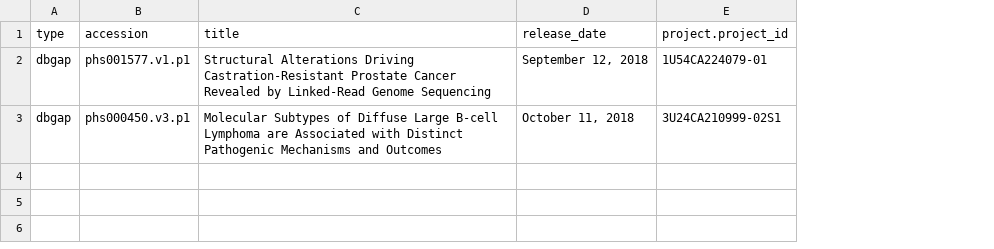
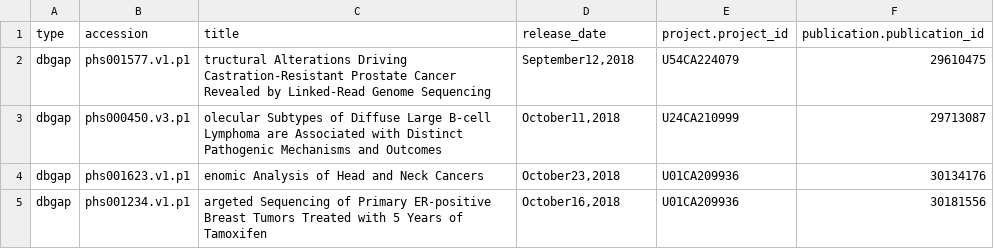
Before and after one commit to CBIIT/INS-ETL, a TSV file: data/dbgap.tsv, drawn as a sheet; the diff names each change by its address in the sheet, - before the commit and + after, or states it on an @@ line.

Commit message:
Updating scraped data files.

```diff
--- a/data/dbgap.tsv
+++ b/data/dbgap.tsv
+column F (publication.publication_id), rows 2-3: 29610475 | 29713087
-C2 (title): Structural Alterations Driving…
+C2 (title): tructural Alterations Driving…
-D2 (release_date): September 12, 2018
+D2 (release_date): September12,2018
-E2 (project.project_id): 1U54CA224079-01
+E2 (project.project_id): U54CA224079
-C3 (title): Molecular Subtypes of…
+C3 (title): olecular Subtypes of…
-D3 (release_date): October 11, 2018
+D3 (release_date): October11,2018
-E3 (project.project_id): 3U24CA210999-02S1
+E3 (project.project_id): U24CA210999
+row 4: dbgap | phs001623.v1.p1 | enomic Analysis of Head and Neck Cancers | October23,2018 | U01CA209936 | 30134176
+row 5: dbgap | phs001234.v1.p1 | argeted Sequencing of Primary ER-positive Breast Tumors Treated with 5 Years of Tamoxifen | October16,2018 | U01CA209936 | 30181556
```
Also changed, not shown: 5 other files.
